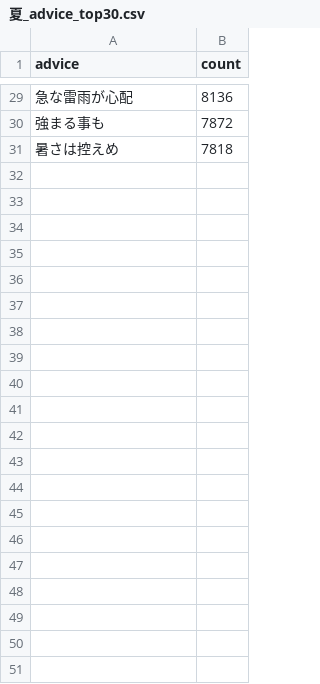
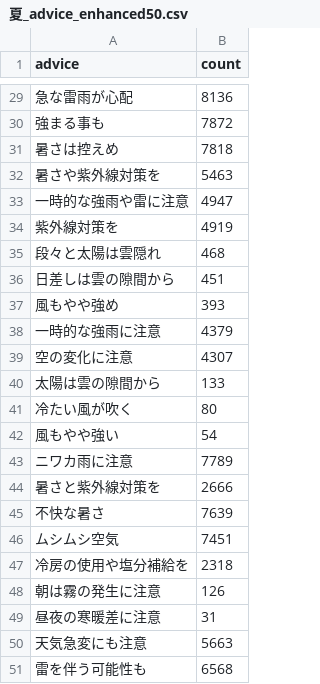
Before and after one commit to sohprivate/MobileCommentGenerator, a CSV file: output/夏_advice_enhanced50.csv (was output/夏_advice_top30.csv), drawn as a sheet; only a part is shown, gaps mark what is left out.

```diff
--- a/output/夏_advice_top30.csv
+++ b/output/夏_advice_enhanced50.csv
@@ -31 +31,21 @@ advice,count
 暑さは控えめ,7818
+暑さや紫外線対策を,5463
+一時的な強雨や雷に注意,4947
+紫外線対策を,4919
+段々と太陽は雲隠れ,468
+日差しは雲の隙間から,451
+風もやや強め,393
+一時的な強雨に注意,4379
+空の変化に注意,4307
+太陽は雲の隙間から,133
+冷たい風が吹く,80
+風もやや強い,54
+ニワカ雨に注意,7789
+暑さと紫外線対策を,2666
+不快な暑さ,7639
+ムシムシ空気,7451
+冷房の使用や塩分補給を,2318
+朝は霧の発生に注意,126
+昼夜の寒暖差に注意,31
+天気急変にも注意,5663
+雷を伴う可能性も,6568
```
Also changed, not shown: output/冬_advice_enhanced50.csv, output/台風_advice_enhanced50.csv, 18 other files.
